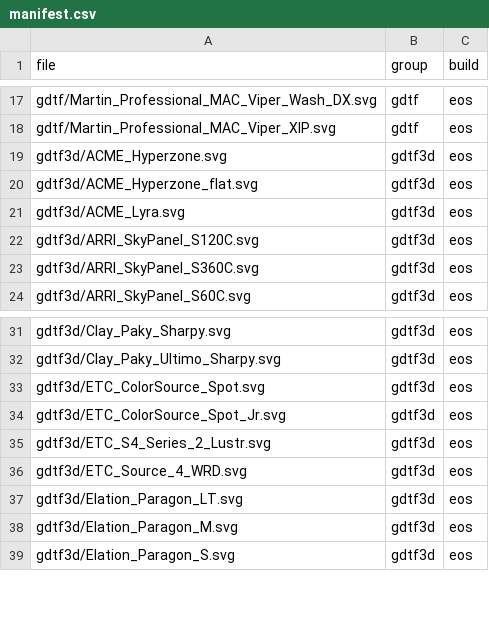
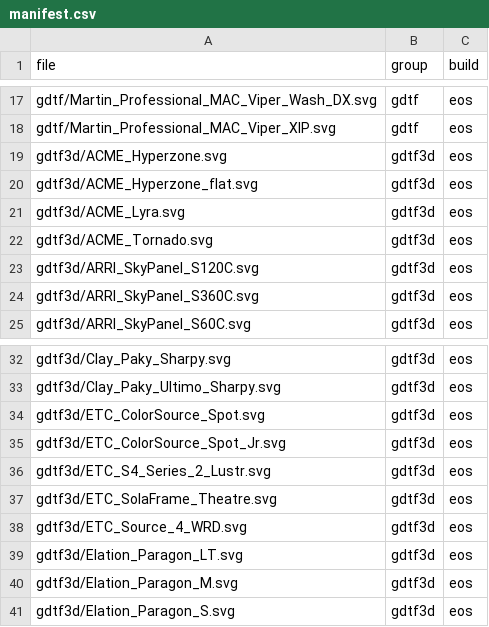
Before and after one commit to HFreni/eos-symbols, a CSV file: manifest.csv, drawn as a sheet; only a part is shown, gaps mark what is left out; the diff names each change by its address in the sheet, - before the commit and + after, or states it on an @@ line.

Commit message:
Scale per part, and pivot the head on the yoke when a file gives no axis
Parts can be authored in different units - a Tornado gives its base in
millimetres and its head in centimetres - so a single fixture-wide scale
shrank the heads tenfold and lost them in the bar. Each part is now sized
against its own dims, uniformly unless its axes disagree past 1.5, which
means a unit-shaped mesh the file stretches rather than an approximate
dimension.

A SolaFrame Theatre hands base, yoke and head the same matrix, so nothing
says where the tilt axis is. It runs through the yoke, so that is the
pivot when a file offers nothing better.

```diff
--- a/manifest.csv
+++ b/manifest.csv
+row 22: gdtf3d/ACME_Tornado.svg | gdtf3d | eos
+row 37: gdtf3d/ETC_SolaFrame_Theatre.svg | gdtf3d | eos
```
Also changed, not shown: 7 other files.
